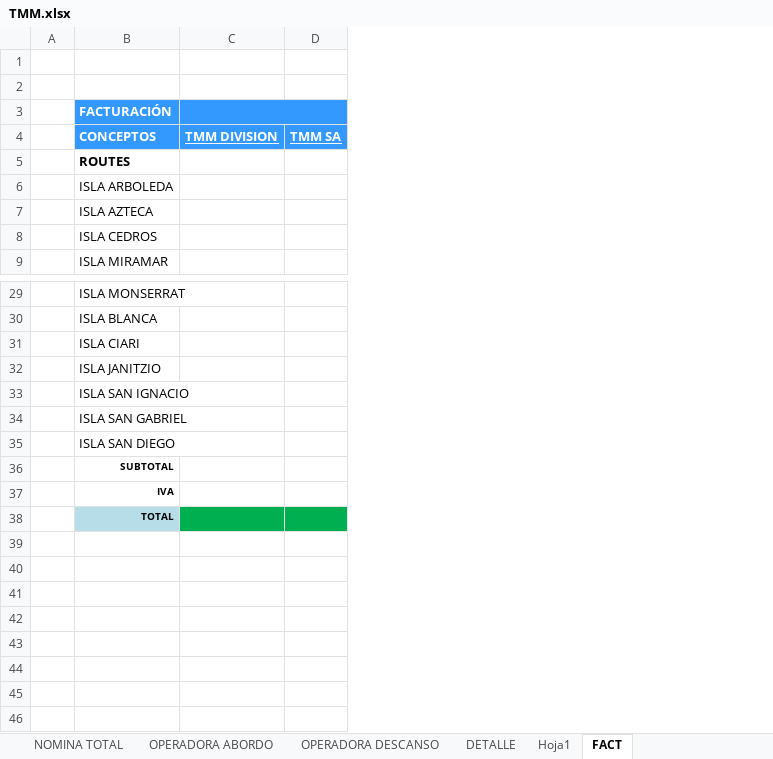
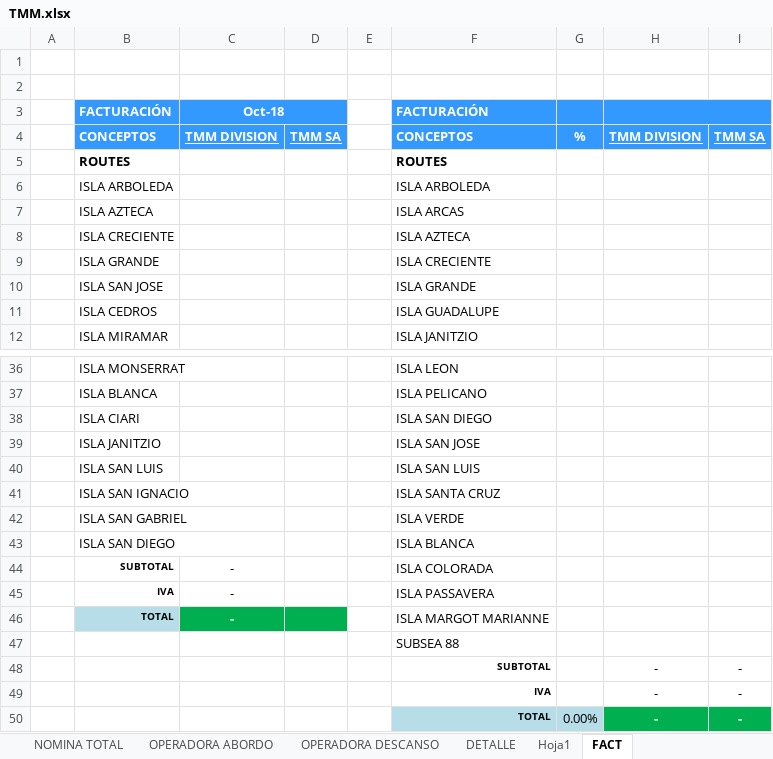
Before and after one commit to OperadoraNominas/OperadoraNominas, an Excel workbook: OperadoraNominas/bin/Debug/Archivos/TMM.xlsx, sheet FACT, drawn as a sheet; only a part is shown, gaps mark what is left out; values as stored, in another font and other column widths than the file's, no borders; addresses are those after the commit; the diff covers the shown part only; the diff names each change by its address in the sheet, - before the commit and + after, or states it on an @@ line.

```diff
--- a/OperadoraNominas/bin/Debug/Archivos/TMM.xlsx (sheet FACT)
+++ b/OperadoraNominas/bin/Debug/Archivos/TMM.xlsx (sheet FACT)
+column E, empty
+column F, rows 3-7: FACTURACIÓN | CONCEPTOS | ROUTES | ISLA ARBOLEDA | ISLA ARCAS; rows 11-12: ISLA GUADALUPE | ISLA JANITZIO; rows 36-39: ISLA LEON | ISLA PELICANO | ISLA SAN DIEGO | ISLA SAN JOSE; rows 41-43: ISLA SANTA CRUZ | ISLA VERDE | ISLA BLANCA; rows 47-49: SUBSEA 88 | SUBTOTAL | IVA
+column G, row 4: %
+column H, row 4: TMM DIVISION; rows 48-49: - | -
+column I, row 4: TMM SA; rows 48-49: - | -
-C3: (empty)
+C3: Oct-18
+row 8:  | ISLA CRECIENTE |  |  |  | ISLA AZTECA
+row 9:  | ISLA GRANDE |  |  |  | ISLA CRECIENTE
+row 10:  | ISLA SAN JOSE |  |  |  | ISLA GRANDE
+row 40:  | ISLA SAN LUIS |  |  |  | ISLA SAN LUIS
+row 44:  | SUBTOTAL | - |  |  | ISLA COLORADA
+row 45:  | IVA | - |  |  | ISLA PASSAVERA
+row 46:  | TOTAL | - |  |  | ISLA MARGOT MARIANNE
-B47: SUBTOTAL
+B47: (empty)
-B48: IVA
+B48: (empty)
-B49: TOTAL
+B49: (empty)
-B49 fill: #B7DEE8
+B49 fill: none
-C49:D49 fill: #00B050
+C49:D49 fill: none
+row 50:  |  |  |  |  | TOTAL | 0.00% | - | -
```
Also changed, not shown: 4 added rows and 3 edited cells elsewhere in this sheet, sheet OPERADORA DESCANSO, sheet OPERADORA ABORDO, hidden cells, 15 other files.
